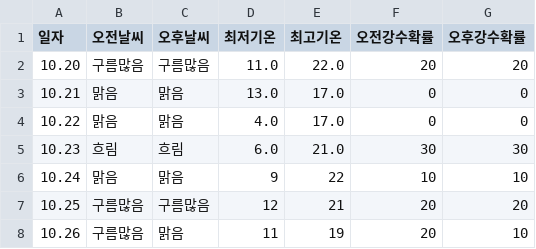
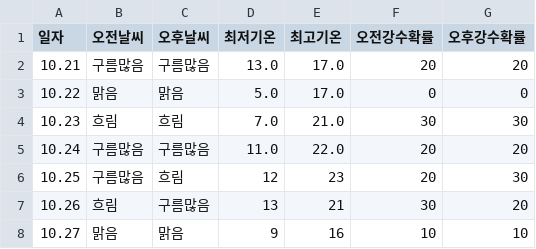
Before and after one commit to tndhrthwls12/Gangdong-infographic26, a CSV file: weather-data/weather_7days.csv, drawn as a sheet.

```diff
--- a/weather-data/weather_7days.csv
+++ b/weather-data/weather_7days.csv
@@ -1,8 +1,8 @@
 일자,오전날씨,오후날씨,최저기온,최고기온,오전강수확률,오후강수확률
-10.20,구름많음,구름많음,11.0,22.0,20,20
-10.21,맑음,맑음,13.0,17.0,0,0
-10.22,맑음,맑음,4.0,17.0,0,0
-10.23,흐림,흐림,6.0,21.0,30,30
-10.24,맑음,맑음,9,22,10,10
-10.25,구름많음,구름많음,12,21,20,20
-10.26,구름많음,맑음,11,19,20,10
+10.21,구름많음,구름많음,13.0,17.0,20,20
+10.22,맑음,맑음,5.0,17.0,0,0
+10.23,흐림,흐림,7.0,21.0,30,30
+10.24,구름많음,구름많음,11.0,22.0,20,20
+10.25,구름많음,흐림,12,23,20,30
+10.26,흐림,구름많음,13,21,30,20
+10.27,맑음,맑음,9,16,10,10
```
